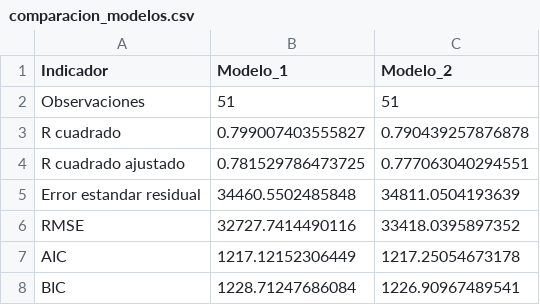
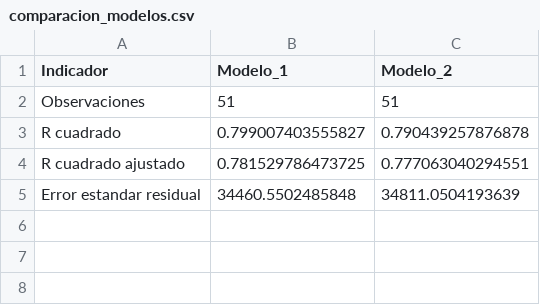
Before and after one commit to yc-giraldo/Online-retail, a CSV file: resultados/comparacion_modelos.csv, drawn as a sheet.

Commit message:
Ajustar regresiones y resultados

```diff
--- a/resultados/comparacion_modelos.csv
+++ b/resultados/comparacion_modelos.csv
@@ -5,4 +5 @@
 "Error estandar residual",34460.5502485848,34811.0504193639
-"RMSE",32727.7414490116,33418.0395897352
-"AIC",1217.12152306449,1217.25054673178
-"BIC",1228.71247686084,1226.90967489541
```
Also changed, not shown: 8 other files.
